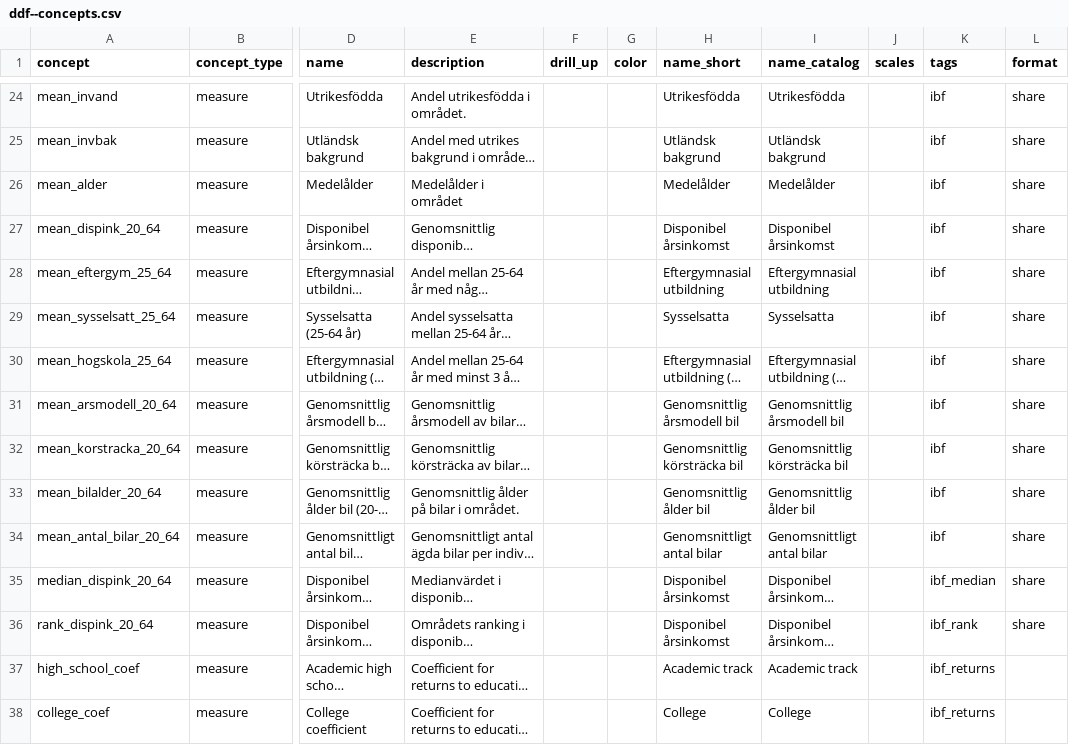
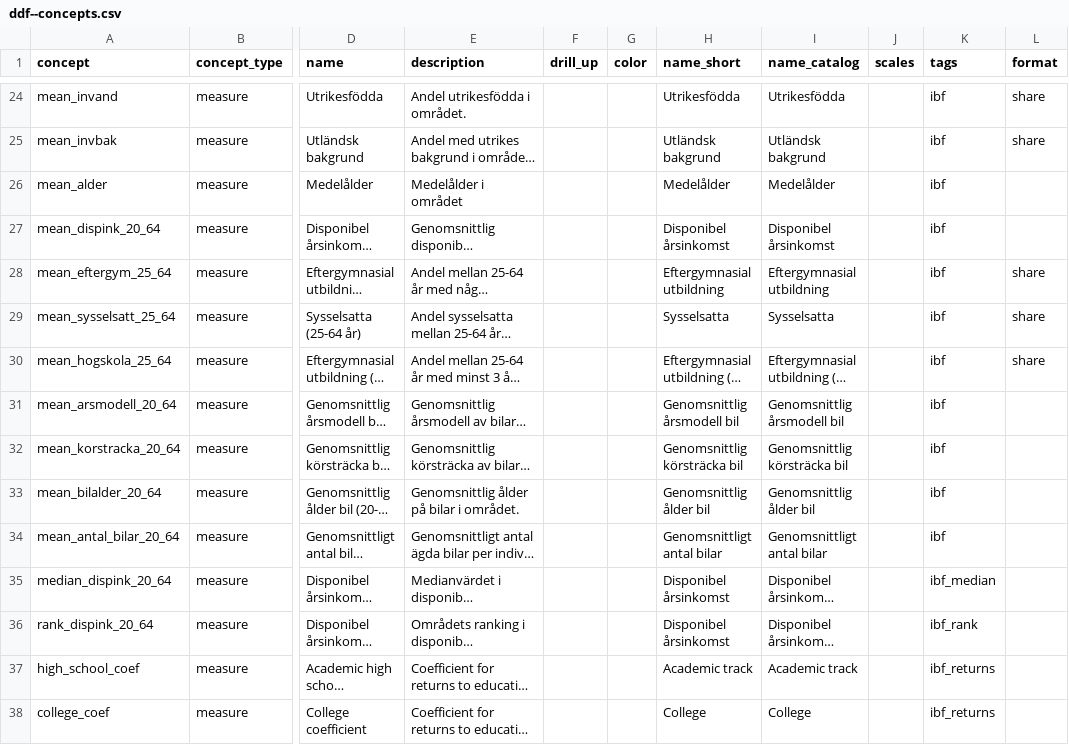
Before and after one commit to open-numbers/ddf--ibfuu--healthatlas, a CSV file: ddf--concepts.csv, drawn as a sheet; only a part is shown, gaps mark what is left out; long unchanged cells end in …; the diff names each change by its address in the sheet, - before the commit and + after, or states it on an @@ line.

```diff
--- a/ddf--concepts.csv
+++ b/ddf--concepts.csv
-L26:L27 (format): share
+L26:L27 (format): (empty)
-L31:L36 (format): share
+L31:L36 (format): (empty)
```
Also changed, not shown: 1 other file.
